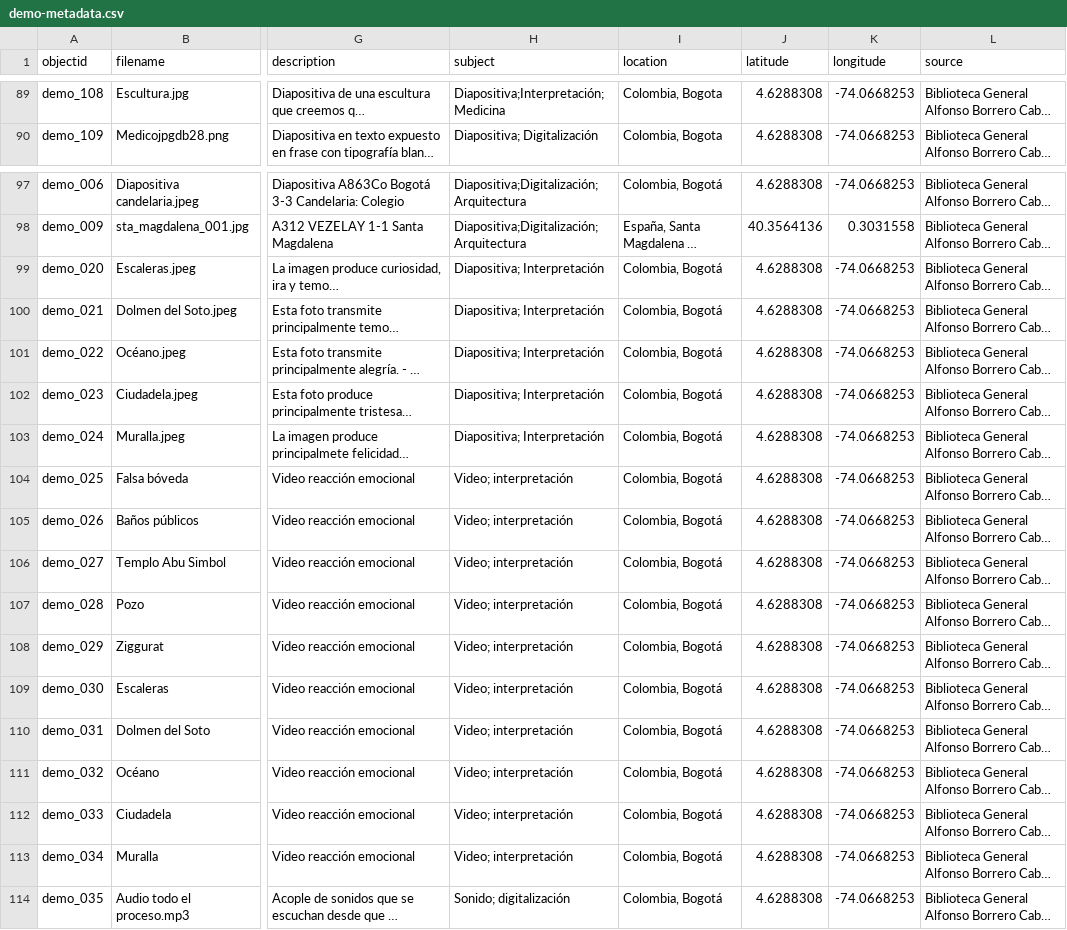
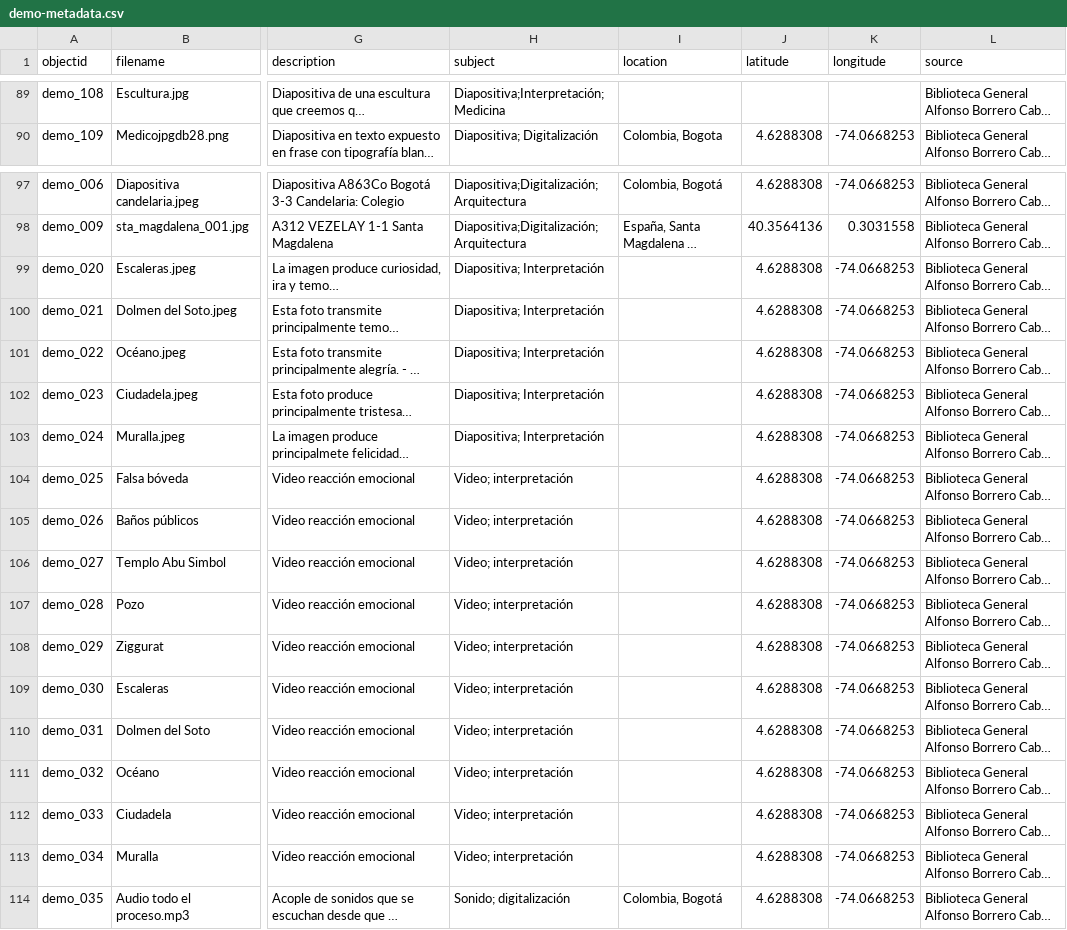
Before and after one commit to cdigitaljaveriana/collectionbuilder-gh, a CSV file: _data/demo-metadata.csv, drawn as a sheet; only a part is shown, gaps mark what is left out; long unchanged cells end in …; the diff covers the shown part only; the diff names each change by its address in the sheet, - before the commit and + after, or states it on an @@ line.

```diff
--- a/_data/demo-metadata.csv
+++ b/_data/demo-metadata.csv
-I89 (location): Colombia, Bogota
+I89 (location): (empty)
-J89 (latitude): 4.6288308
+J89 (latitude): (empty)
-K89 (longitude): -74.0668253
+K89 (longitude): (empty)
-I99:I113 (location): Colombia, Bogotá
+I99:I113 (location): (empty)
```
Also changed, not shown: 78 edited cells elsewhere in this file.
